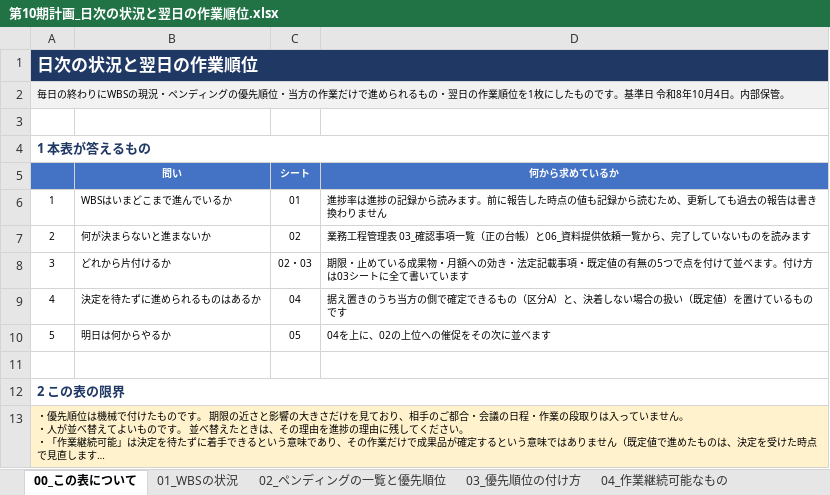
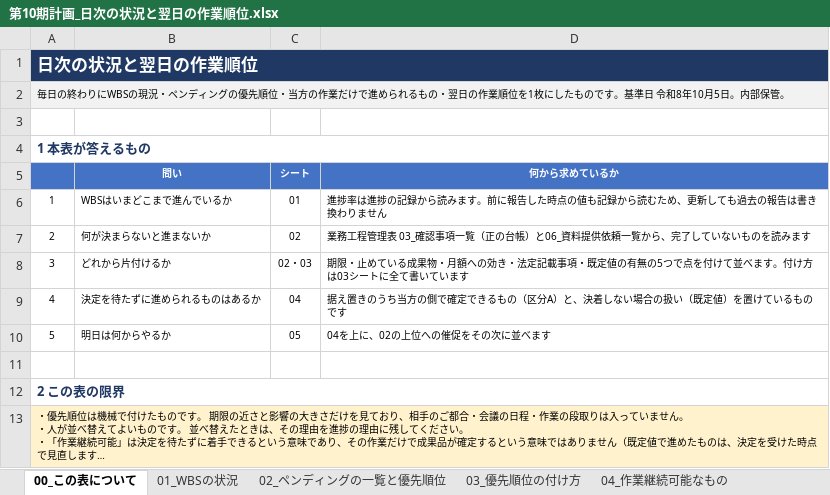
Before and after one commit to ryowakayama-gif/repository, an Excel workbook: output/第10期計画_日次の状況と翌日の作業順位.xlsx, sheet 00_この表について, drawn as a sheet; long unchanged cells end in …; values as stored, in another font and other column widths than the file's, no borders; the diff names each change by its address in the sheet, - before the commit and + after, or states it on an @@ line.

```diff
--- a/output/第10期計画_日次の状況と翌日の作業順位.xlsx (sheet 00_この表について)
+++ b/output/第10期計画_日次の状況と翌日の作業順位.xlsx (sheet 00_この表について)
-A2: …8年10月4日。内部…
+A2: …8年10月5日。内部…
```
Also changed, not shown: sheet 01_WBSの状況, sheet 06_自己点検, sheet 05_翌日の作業順位, sheet 03_優先順位の付け方, sheet 04_作業継続可能なもの, sheet 02_ペンディングの一覧と優先順位, output/第10期計画_業務工程管理表.xlsx, 6 other files.
